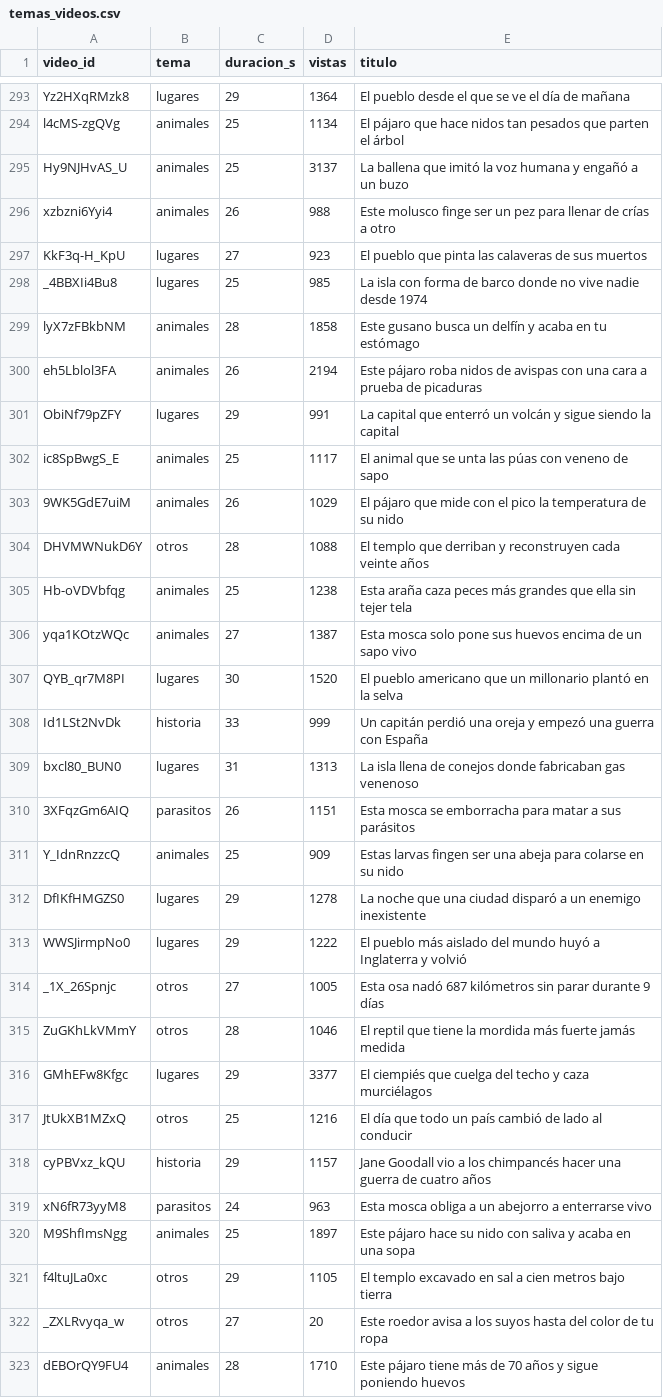
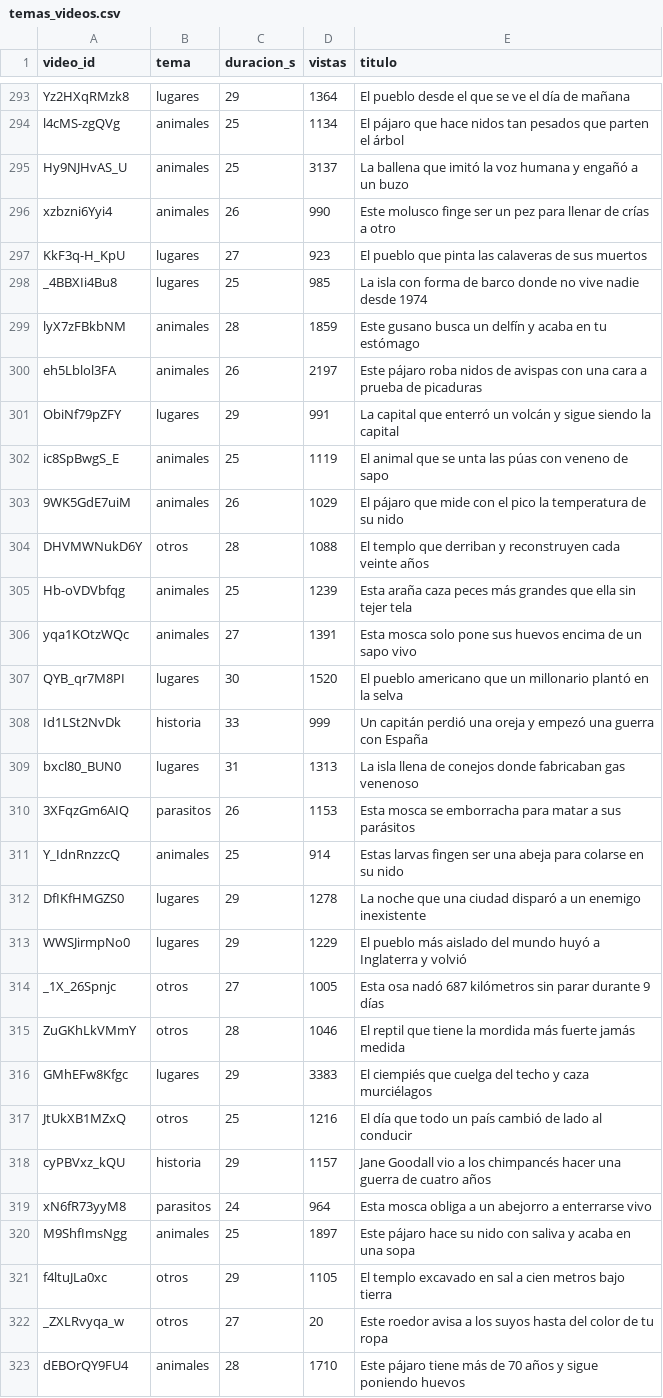
Before and after one commit to C4RR0/canalia-cienciaespacio, a CSV file: metricas/temas_videos.csv, drawn as a sheet; only a part is shown, gaps mark what is left out; the diff covers the shown part only.

```diff
--- a/metricas/temas_videos.csv
+++ b/metricas/temas_videos.csv
@@ -295,13 +295,13 @@ l4cMS-zgQVg,animales,25,1134,El pájaro que hace nidos tan pesados que parten el
 Hy9NJHvAS_U,animales,25,3137,La ballena que imitó la voz humana y engañó a un buzo
-xzbzni6Yyi4,animales,26,988,Este molusco finge ser un pez para llenar de crías a otro
+xzbzni6Yyi4,animales,26,990,Este molusco finge ser un pez para llenar de crías a otro
 KkF3q-H_KpU,lugares,27,923,El pueblo que pinta las calaveras de sus muertos
 _4BBXIi4Bu8,lugares,25,985,La isla con forma de barco donde no vive nadie desde 1974
-lyX7zFBkbNM,animales,28,1858,Este gusano busca un delfín y acaba en tu estómago
-eh5Lblol3FA,animales,26,2194,Este pájaro roba nidos de avispas con una cara a prueba de picaduras
+lyX7zFBkbNM,animales,28,1859,Este gusano busca un delfín y acaba en tu estómago
+eh5Lblol3FA,animales,26,2197,Este pájaro roba nidos de avispas con una cara a prueba de picaduras
 ObiNf79pZFY,lugares,29,991,La capital que enterró un volcán y sigue siendo la capital
-ic8SpBwgS_E,animales,25,1117,El animal que se unta las púas con veneno de sapo
+ic8SpBwgS_E,animales,25,1119,El animal que se unta las púas con veneno de sapo
 9WK5GdE7uiM,animales,26,1029,El pájaro que mide con el pico la temperatura de su nido
 DHVMWNukD6Y,otros,28,1088,El templo que derriban y reconstruyen cada veinte años
-Hb-oVDVbfqg,animales,25,1238,Esta araña caza peces más grandes que ella sin tejer tela
-yqa1KOtzWQc,animales,27,1387,Esta mosca solo pone sus huevos encima de un sapo vivo
+Hb-oVDVbfqg,animales,25,1239,Esta araña caza peces más grandes que ella sin tejer tela
+yqa1KOtzWQc,animales,27,1391,Esta mosca solo pone sus huevos encima de un sapo vivo
 QYB_qr7M8PI,lugares,30,1520,El pueblo americano que un millonario plantó en la selva
@@ -309,12 +309,12 @@ Id1LSt2NvDk,historia,33,999,Un capitán perdió una oreja y empezó una guerra c
 bxcl80_BUN0,lugares,31,1313,La isla llena de conejos donde fabricaban gas venenoso
-3XFqzGm6AIQ,parasitos,26,1151,Esta mosca se emborracha para matar a sus parásitos
-Y_IdnRnzzcQ,animales,25,909,Estas larvas fingen ser una abeja para colarse en su nido
+3XFqzGm6AIQ,parasitos,26,1153,Esta mosca se emborracha para matar a sus parásitos
+Y_IdnRnzzcQ,animales,25,914,Estas larvas fingen ser una abeja para colarse en su nido
 DfIKfHMGZS0,lugares,29,1278,La noche que una ciudad disparó a un enemigo inexistente
-WWSJirmpNo0,lugares,29,1222,El pueblo más aislado del mundo huyó a Inglaterra y volvió
+WWSJirmpNo0,lugares,29,1229,El pueblo más aislado del mundo huyó a Inglaterra y volvió
 _1X_26Spnjc,otros,27,1005,Esta osa nadó 687 kilómetros sin parar durante 9 días
 ZuGKhLkVMmY,otros,28,1046,El reptil que tiene la mordida más fuerte jamás medida
-GMhEFw8Kfgc,lugares,29,3377,El ciempiés que cuelga del techo y caza murciélagos
+GMhEFw8Kfgc,lugares,29,3383,El ciempiés que cuelga del techo y caza murciélagos
 JtUkXB1MZxQ,otros,25,1216,El día que todo un país cambió de lado al conducir
 cyPBVxz_kQU,historia,29,1157,Jane Goodall vio a los chimpancés hacer una guerra de cuatro años
-xN6fR73yyM8,parasitos,24,963,Esta mosca obliga a un abejorro a enterrarse vivo
+xN6fR73yyM8,parasitos,24,964,Esta mosca obliga a un abejorro a enterrarse vivo
 M9ShfImsNgg,animales,25,1897,Este pájaro hace su nido con saliva y acaba en una sopa
```
Also changed, not shown: 7 added rows and 86 edited cells elsewhere in this file, metricas/canal.csv, metricas_en/canal.csv, 11 other files.
